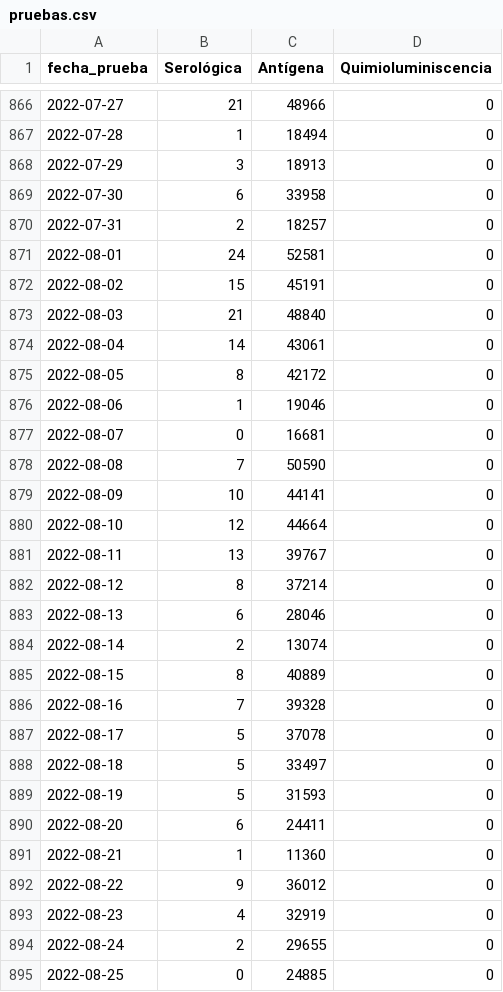
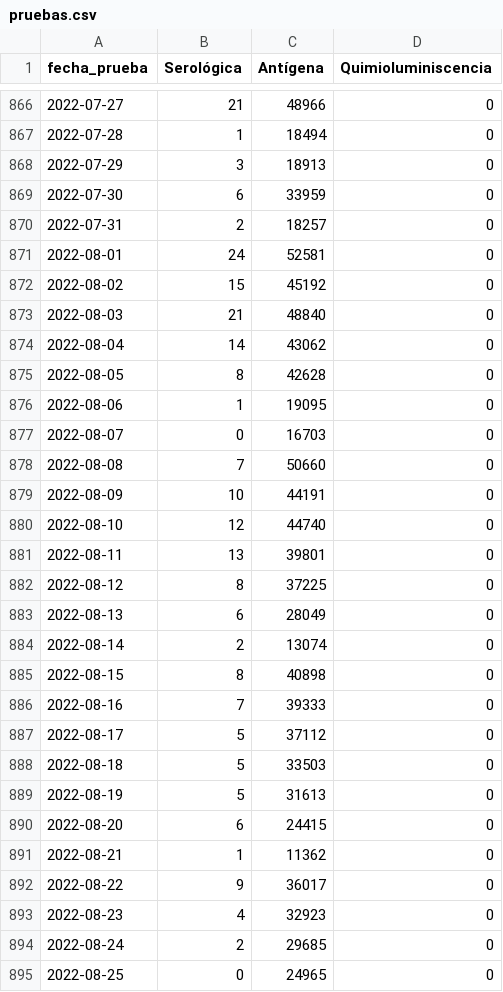
Before and after one commit to annaabsi/git-scraper-covid19, a CSV file: resultados/pruebas.csv, drawn as a sheet; only a part is shown, gaps mark what is left out; the diff covers the shown part only.

```diff
--- a/resultados/pruebas.csv
+++ b/resultados/pruebas.csv
@@ -868,28 +868,28 @@ fecha_prueba,Serológica,Antígena,Quimioluminiscencia
 2022-07-29,3,18913,0
-2022-07-30,6,33958,0
+2022-07-30,6,33959,0
 2022-07-31,2,18257,0
 2022-08-01,24,52581,0
-2022-08-02,15,45191,0
+2022-08-02,15,45192,0
 2022-08-03,21,48840,0
-2022-08-04,14,43061,0
-2022-08-05,8,42172,0
-2022-08-06,1,19046,0
-2022-08-07,0,16681,0
-2022-08-08,7,50590,0
-2022-08-09,10,44141,0
-2022-08-10,12,44664,0
-2022-08-11,13,39767,0
-2022-08-12,8,37214,0
-2022-08-13,6,28046,0
+2022-08-04,14,43062,0
+2022-08-05,8,42628,0
+2022-08-06,1,19095,0
+2022-08-07,0,16703,0
+2022-08-08,7,50660,0
+2022-08-09,10,44191,0
+2022-08-10,12,44740,0
+2022-08-11,13,39801,0
+2022-08-12,8,37225,0
+2022-08-13,6,28049,0
 2022-08-14,2,13074,0
-2022-08-15,8,40889,0
-2022-08-16,7,39328,0
-2022-08-17,5,37078,0
-2022-08-18,5,33497,0
-2022-08-19,5,31593,0
-2022-08-20,6,24411,0
-2022-08-21,1,11360,0
-2022-08-22,9,36012,0
-2022-08-23,4,32919,0
-2022-08-24,2,29655,0
-2022-08-25,0,24885,0
+2022-08-15,8,40898,0
+2022-08-16,7,39333,0
+2022-08-17,5,37112,0
+2022-08-18,5,33503,0
+2022-08-19,5,31613,0
+2022-08-20,6,24415,0
+2022-08-21,1,11362,0
+2022-08-22,9,36017,0
+2022-08-23,4,32923,0
+2022-08-24,2,29685,0
+2022-08-25,0,24965,0
```
Also changed, not shown: 1 added row and 59 edited cells elsewhere in this file, resultados/pruebas_acumulado.csv, resultados/pruebas_antigeno.csv, 8 other files.
